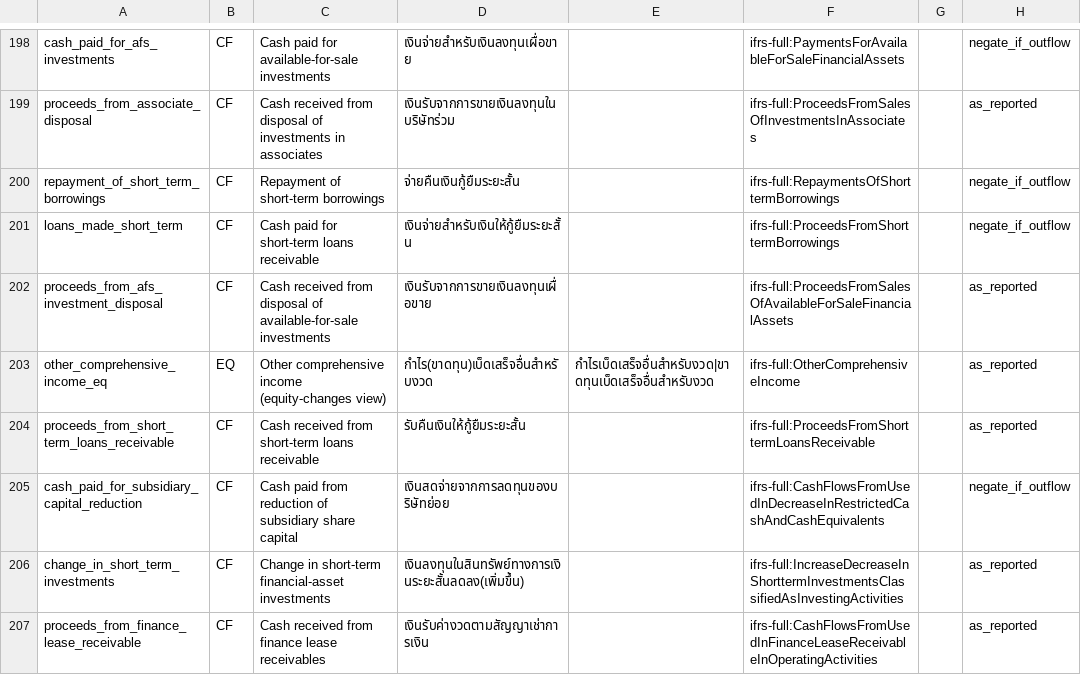
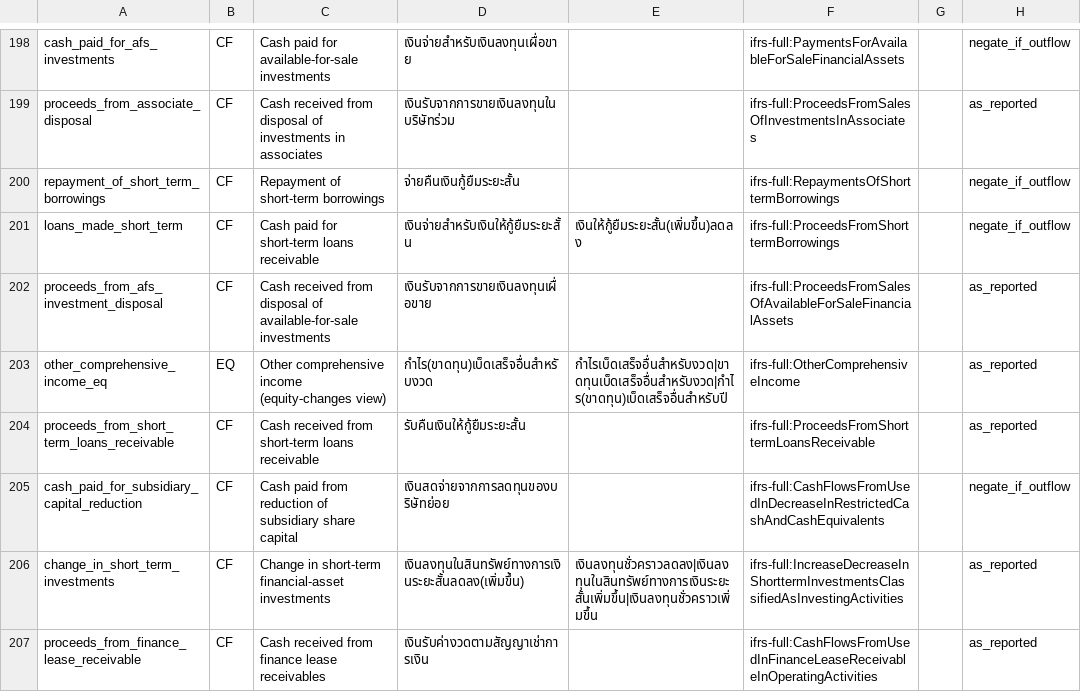
Before and after one commit to ninyawee/thaifin, a CSV file: data/concepts.csv, drawn as a sheet; only a part is shown, gaps mark what is left out; the diff covers the shown part only.

```diff
--- a/data/concepts.csv
+++ b/data/concepts.csv
@@ -200,8 +200,8 @@ proceeds_from_associate_disposal,CF,Cash received from disposal of investments i
 repayment_of_short_term_borrowings,CF,Repayment of short-term borrowings,จ่ายคืนเงินกู้ยืมระยะสั้น,,ifrs-full:RepaymentsOfShorttermBorrowings,,negate_if_outflow
-loans_made_short_term,CF,Cash paid for short-term loans receivable,เงินจ่ายสำหรับเงินให้กู้ยืมระยะสั้น,,ifrs-full:ProceedsFromShorttermBorrowings,,negate_if_outflow
+loans_made_short_term,CF,Cash paid for short-term loans receivable,เงินจ่ายสำหรับเงินให้กู้ยืมระยะสั้น,เงินให้กู้ยืมระยะสั้น(เพิ่มขึ้น)ลดลง,ifrs-full:ProceedsFromShorttermBorrowings,,negate_if_outflow
 proceeds_from_afs_investment_disposal,CF,Cash received from disposal of available-for-sale investments,เงินรับจากการขายเงินลงทุนเผื่อขาย,,ifrs-full:ProceedsFromSalesOfAvailableForSaleFinancialAssets,,as_reported
-other_comprehensive_income_eq,EQ,Other comprehensive income (equity-changes view),กำไร(ขาดทุน)เบ็ดเสร็จอื่นสำหรับงวด,กำไรเบ็ดเสร็จอื่นสำหรับงวด|ขาดทุนเบ็ดเสร็จอื่นสำหรับงวด,ifrs-full:OtherComprehensiveIncome,,as_reported
+other_comprehensive_income_eq,EQ,Other comprehensive income (equity-changes view),กำไร(ขาดทุน)เบ็ดเสร็จอื่นสำหรับงวด,กำไรเบ็ดเสร็จอื่นสำหรับงวด|ขาดทุนเบ็ดเสร็จอื่นสำหรับงวด|กำไร(ขาดทุน)เบ็ดเสร็จอื่นสำหรับปี,ifrs-full:OtherComprehensiveIncome,,as_reported
 proceeds_from_short_term_loans_receivable,CF,Cash received from short-term loans receivable,รับคืนเงินให้กู้ยืมระยะสั้น,,ifrs-full:ProceedsFromShorttermLoansReceivable,,as_reported
 cash_paid_for_subsidiary_capital_reduction,CF,Cash paid from reduction of subsidiary share capital,เงินสดจ่ายจากการลดทุนของบริษัทย่อย,,ifrs-full:CashFlowsFromUsedInDecreaseInRestrictedCashAndCashEquivalents,,negate_if_outflow
-change_in_short_term_investments,CF,Change in short-term financial-asset investments,เงินลงทุนในสินทรัพย์ทางการเงินระยะสั้นลดลง(เพิ่มขึ้น),,ifrs-full:IncreaseDecreaseInShorttermInvestmentsClassifiedAsInvestingActivities,,as_reported
+change_in_short_term_investments,CF,Change in short-term financial-asset investments,เงินลงทุนในสินทรัพย์ทางการเงินระยะสั้นลดลง(เพิ่มขึ้น),เงินลงทุนชั่วคราวลดลง|เงินลงทุนในสินทรัพย์ทางการเงินระยะสั้นเพิ่มขึ้น|เงินลงทุนชั่วคราวเพิ่มขึ้น,ifrs-full:IncreaseDecreaseInShorttermInvestmentsClassifiedAsInvestingActivities,,as_reported
 proceeds_from_finance_lease_receivable,CF,Cash received from finance lease receivables,เงินรับค่างวดตามสัญญาเช่าการเงิน,,ifrs-full:CashFlowsFromUsedInFinanceLeaseReceivableInOperatingActivities,,as_reported
```
Also changed, not shown: 7 added rows and 9 edited cells elsewhere in this file.
